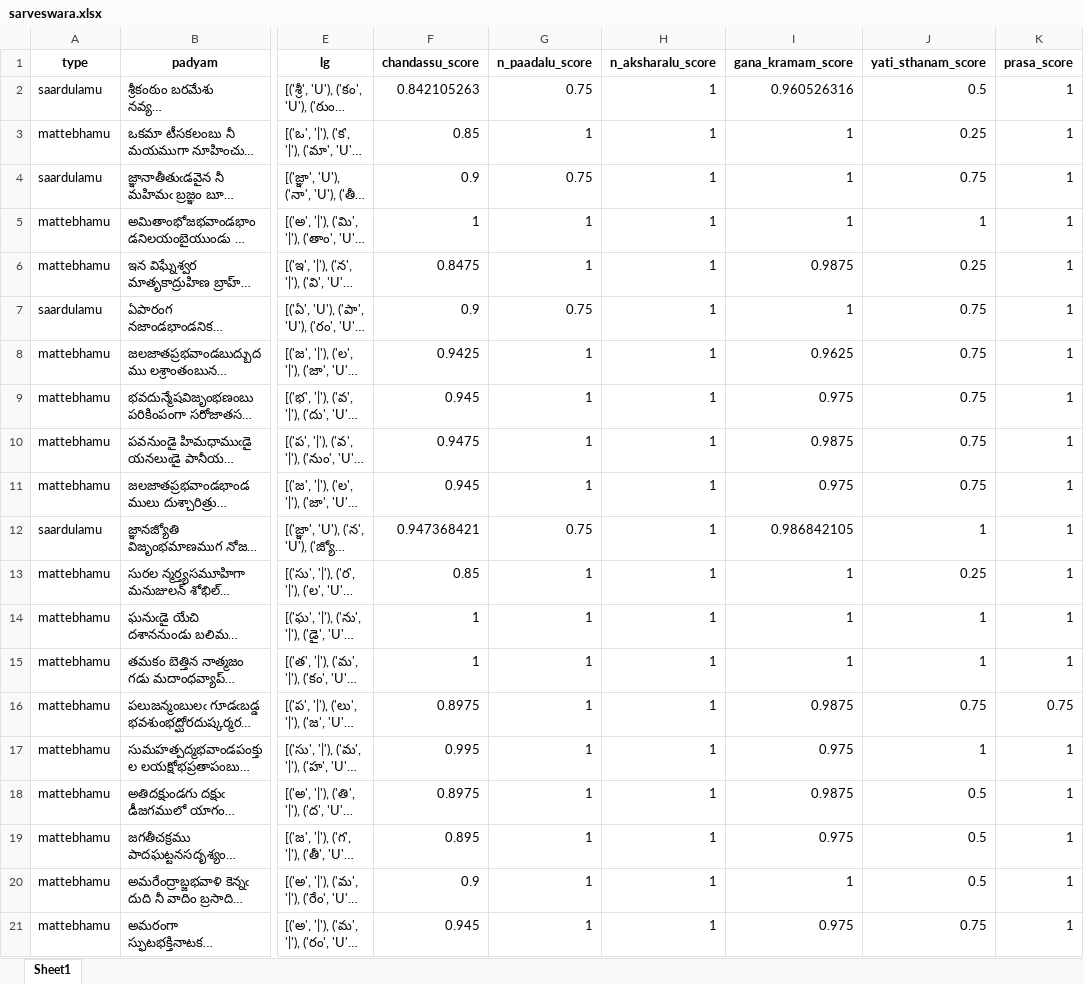
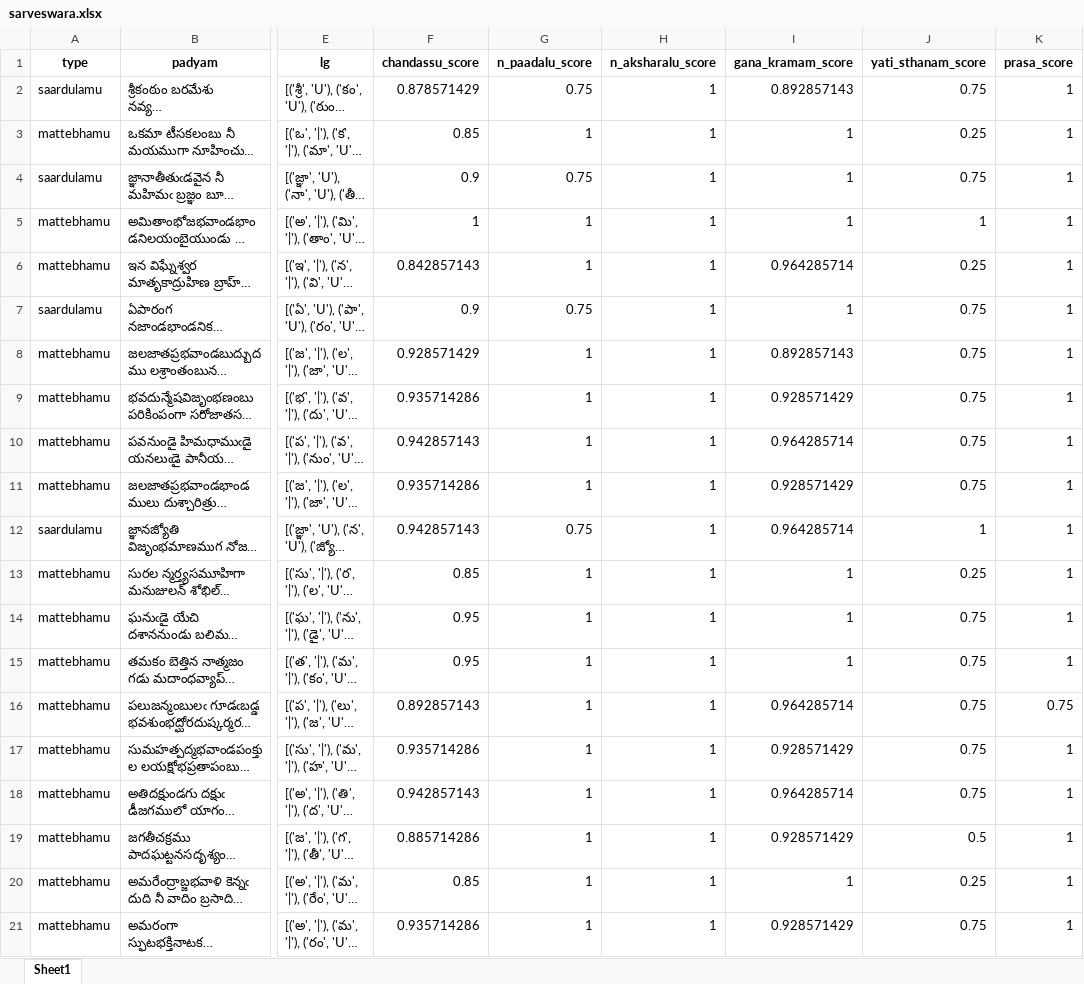
Before and after one commit to BodduSriPavan-111/chandassu, an Excel workbook: dataset/score/sarveswara.xlsx, sheet Sheet1, drawn as a sheet; only a part is shown, gaps mark what is left out; long unchanged cells end in …; values as stored, in another font and other column widths than the file's, no borders; the diff covers the shown part only; the diff names each change by its address in the sheet, - before the commit and + after, or states it on an @@ line.

```diff
--- a/dataset/score/sarveswara.xlsx (sheet Sheet1)
+++ b/dataset/score/sarveswara.xlsx (sheet Sheet1)
-F2 (chandassu_score): 0.842105263
+F2 (chandassu_score): 0.878571429
-I2 (gana_kramam_score): 0.960526316
+I2 (gana_kramam_score): 0.892857143
-J2 (yati_sthanam_score): 0.5
+J2 (yati_sthanam_score): 0.75
-F6 (chandassu_score): 0.8475
+F6 (chandassu_score): 0.842857143
-I6 (gana_kramam_score): 0.9875
+I6 (gana_kramam_score): 0.964285714
-F8 (chandassu_score): 0.9425
+F8 (chandassu_score): 0.928571429
-I8 (gana_kramam_score): 0.9625
+I8 (gana_kramam_score): 0.892857143
-F9 (chandassu_score): 0.945
+F9 (chandassu_score): 0.935714286
-I9 (gana_kramam_score): 0.975
+I9 (gana_kramam_score): 0.928571429
-F10 (chandassu_score): 0.9475
+F10 (chandassu_score): 0.942857143
-I10 (gana_kramam_score): 0.9875
+I10 (gana_kramam_score): 0.964285714
-F11 (chandassu_score): 0.945
+F11 (chandassu_score): 0.935714286
-I11 (gana_kramam_score): 0.975
+I11 (gana_kramam_score): 0.928571429
-F12 (chandassu_score): 0.947368421
+F12 (chandassu_score): 0.942857143
-I12 (gana_kramam_score): 0.986842105
+I12 (gana_kramam_score): 0.964285714
-F14:F15 (chandassu_score): 1
+F14:F15 (chandassu_score): 0.95
-J14:J15 (yati_sthanam_score): 1
+J14:J15 (yati_sthanam_score): 0.75
-F16 (chandassu_score): 0.8975
+F16 (chandassu_score): 0.892857143
-I16 (gana_kramam_score): 0.9875
+I16 (gana_kramam_score): 0.964285714
-F17 (chandassu_score): 0.995
+F17 (chandassu_score): 0.935714286
-I17 (gana_kramam_score): 0.975
+I17 (gana_kramam_score): 0.928571429
-J17 (yati_sthanam_score): 1
+J17 (yati_sthanam_score): 0.75
-F18 (chandassu_score): 0.8975
+F18 (chandassu_score): 0.942857143
-I18 (gana_kramam_score): 0.9875
+I18 (gana_kramam_score): 0.964285714
-J18 (yati_sthanam_score): 0.5
+J18 (yati_sthanam_score): 0.75
-F19 (chandassu_score): 0.895
+F19 (chandassu_score): 0.885714286
-I19 (gana_kramam_score): 0.975
+I19 (gana_kramam_score): 0.928571429
-F20 (chandassu_score): 0.9
+F20 (chandassu_score): 0.85
-J20 (yati_sthanam_score): 0.5
+J20 (yati_sthanam_score): 0.25
-F21 (chandassu_score): 0.945
+F21 (chandassu_score): 0.935714286
-I21 (gana_kramam_score): 0.975
+I21 (gana_kramam_score): 0.928571429
```
Also changed, not shown: 223 edited cells elsewhere in this sheet, dataset/score/bharga.xlsx, dataset/score/devakinandana.xlsx, 19 other files.
